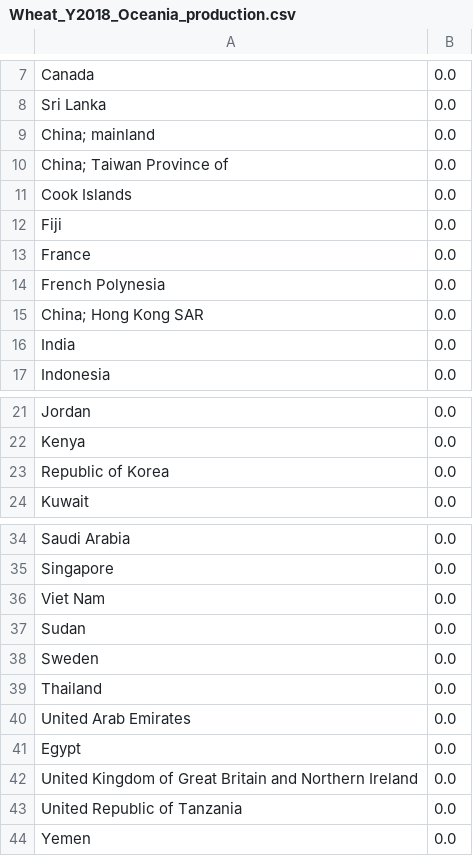
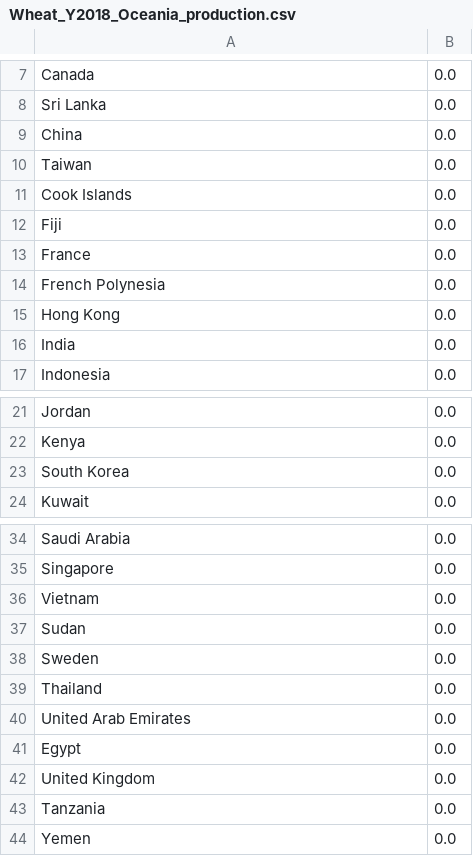
Before and after one commit to lukaszgajewski/pytradeshifts, a CSV file: data/preprocessed_data/Wheat_Y2018_Oceania_production.csv, drawn as a sheet; only a part is shown, gaps mark what is left out.

```diff
--- a/data/preprocessed_data/Wheat_Y2018_Oceania_production.csv
+++ b/data/preprocessed_data/Wheat_Y2018_Oceania_production.csv
@@ -8,4 +8,4 @@ Canada,0.0
 Sri Lanka,0.0
-China; mainland,0.0
-China; Taiwan Province of,0.0
+China,0.0
+Taiwan,0.0
 Cook Islands,0.0
@@ -14,3 +14,3 @@ France,0.0
 French Polynesia,0.0
-China; Hong Kong SAR,0.0
+Hong Kong,0.0
 India,0.0
@@ -22,3 +22,3 @@ Jordan,0.0
 Kenya,0.0
-Republic of Korea,0.0
+South Korea,0.0
 Kuwait,0.0
@@ -35,3 +35,3 @@ Saudi Arabia,0.0
 Singapore,0.0
-Viet Nam,0.0
+Vietnam,0.0
 Sudan,0.0
@@ -41,4 +41,4 @@ United Arab Emirates,0.0
 Egypt,0.0
-United Kingdom of Great Britain and Northern Ireland,0.0
-United Republic of Tanzania,0.0
+United Kingdom,0.0
+Tanzania,0.0
 Yemen,0.0
```
Also changed, not shown: data/preprocessed_data/Wheat_Y2018_Oceania_trade.csv, 2 other files.
